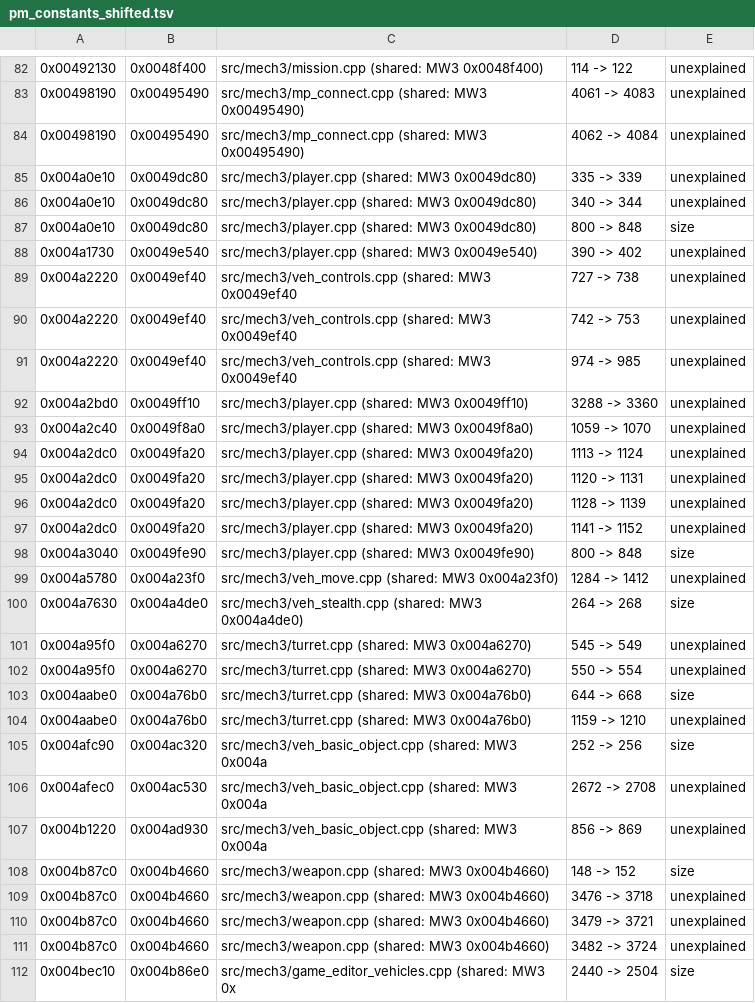
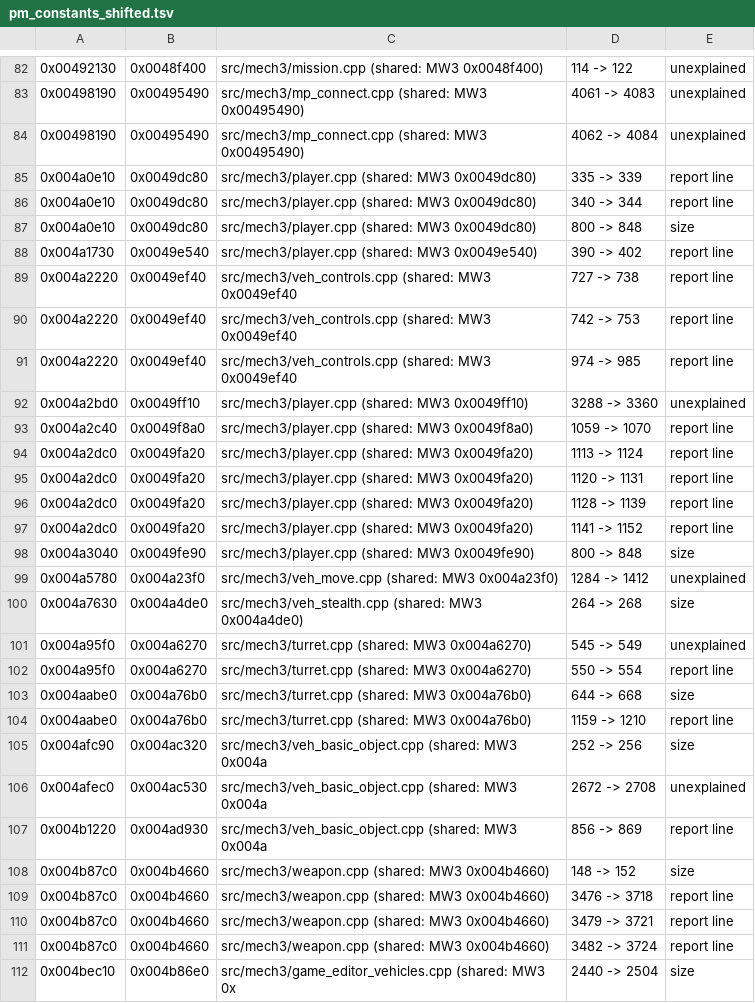
Before and after one commit to telltaleatheist/mw3-re, a TSV file: tools/analysis/pm_constants_shifted.tsv, drawn as a sheet; only a part is shown, gaps mark what is left out; the diff covers the shown part only.

```diff
--- a/tools/analysis/pm_constants_shifted.tsv
+++ b/tools/analysis/pm_constants_shifted.tsv
@@ -84,15 +84,15 @@
 0x00498190	0x00495490	src/mech3/mp_connect.cpp (shared: MW3 0x00495490)	4062 -> 4084	unexplained
-0x004a0e10	0x0049dc80	src/mech3/player.cpp (shared: MW3 0x0049dc80)	335 -> 339	unexplained
-0x004a0e10	0x0049dc80	src/mech3/player.cpp (shared: MW3 0x0049dc80)	340 -> 344	unexplained
+0x004a0e10	0x0049dc80	src/mech3/player.cpp (shared: MW3 0x0049dc80)	335 -> 339	report line
+0x004a0e10	0x0049dc80	src/mech3/player.cpp (shared: MW3 0x0049dc80)	340 -> 344	report line
 0x004a0e10	0x0049dc80	src/mech3/player.cpp (shared: MW3 0x0049dc80)	800 -> 848	size
-0x004a1730	0x0049e540	src/mech3/player.cpp (shared: MW3 0x0049e540)	390 -> 402	unexplained
-0x004a2220	0x0049ef40	src/mech3/veh_controls.cpp (shared: MW3 0x0049ef40	727 -> 738	unexplained
-0x004a2220	0x0049ef40	src/mech3/veh_controls.cpp (shared: MW3 0x0049ef40	742 -> 753	unexplained
-0x004a2220	0x0049ef40	src/mech3/veh_controls.cpp (shared: MW3 0x0049ef40	974 -> 985	unexplained
+0x004a1730	0x0049e540	src/mech3/player.cpp (shared: MW3 0x0049e540)	390 -> 402	report line
+0x004a2220	0x0049ef40	src/mech3/veh_controls.cpp (shared: MW3 0x0049ef40	727 -> 738	report line
+0x004a2220	0x0049ef40	src/mech3/veh_controls.cpp (shared: MW3 0x0049ef40	742 -> 753	report line
+0x004a2220	0x0049ef40	src/mech3/veh_controls.cpp (shared: MW3 0x0049ef40	974 -> 985	report line
 0x004a2bd0	0x0049ff10	src/mech3/player.cpp (shared: MW3 0x0049ff10)	3288 -> 3360	unexplained
-0x004a2c40	0x0049f8a0	src/mech3/player.cpp (shared: MW3 0x0049f8a0)	1059 -> 1070	unexplained
-0x004a2dc0	0x0049fa20	src/mech3/player.cpp (shared: MW3 0x0049fa20)	1113 -> 1124	unexplained
-0x004a2dc0	0x0049fa20	src/mech3/player.cpp (shared: MW3 0x0049fa20)	1120 -> 1131	unexplained
-0x004a2dc0	0x0049fa20	src/mech3/player.cpp (shared: MW3 0x0049fa20)	1128 -> 1139	unexplained
-0x004a2dc0	0x0049fa20	src/mech3/player.cpp (shared: MW3 0x0049fa20)	1141 -> 1152	unexplained
+0x004a2c40	0x0049f8a0	src/mech3/player.cpp (shared: MW3 0x0049f8a0)	1059 -> 1070	report line
+0x004a2dc0	0x0049fa20	src/mech3/player.cpp (shared: MW3 0x0049fa20)	1113 -> 1124	report line
+0x004a2dc0	0x0049fa20	src/mech3/player.cpp (shared: MW3 0x0049fa20)	1120 -> 1131	report line
+0x004a2dc0	0x0049fa20	src/mech3/player.cpp (shared: MW3 0x0049fa20)	1128 -> 1139	report line
+0x004a2dc0	0x0049fa20	src/mech3/player.cpp (shared: MW3 0x0049fa20)	1141 -> 1152	report line
 0x004a3040	0x0049fe90	src/mech3/player.cpp (shared: MW3 0x0049fe90)	800 -> 848	size
@@ -101,12 +101,12 @@
 0x004a95f0	0x004a6270	src/mech3/turret.cpp (shared: MW3 0x004a6270)	545 -> 549	unexplained
-0x004a95f0	0x004a6270	src/mech3/turret.cpp (shared: MW3 0x004a6270)	550 -> 554	unexplained
+0x004a95f0	0x004a6270	src/mech3/turret.cpp (shared: MW3 0x004a6270)	550 -> 554	report line
 0x004aabe0	0x004a76b0	src/mech3/turret.cpp (shared: MW3 0x004a76b0)	644 -> 668	size
-0x004aabe0	0x004a76b0	src/mech3/turret.cpp (shared: MW3 0x004a76b0)	1159 -> 1210	unexplained
+0x004aabe0	0x004a76b0	src/mech3/turret.cpp (shared: MW3 0x004a76b0)	1159 -> 1210	report line
 0x004afc90	0x004ac320	src/mech3/veh_basic_object.cpp (shared: MW3 0x004a	252 -> 256	size
 0x004afec0	0x004ac530	src/mech3/veh_basic_object.cpp (shared: MW3 0x004a	2672 -> 2708	unexplained
-0x004b1220	0x004ad930	src/mech3/veh_basic_object.cpp (shared: MW3 0x004a	856 -> 869	unexplained
+0x004b1220	0x004ad930	src/mech3/veh_basic_object.cpp (shared: MW3 0x004a	856 -> 869	report line
 0x004b87c0	0x004b4660	src/mech3/weapon.cpp (shared: MW3 0x004b4660)	148 -> 152	size
-0x004b87c0	0x004b4660	src/mech3/weapon.cpp (shared: MW3 0x004b4660)	3476 -> 3718	unexplained
-0x004b87c0	0x004b4660	src/mech3/weapon.cpp (shared: MW3 0x004b4660)	3479 -> 3721	unexplained
-0x004b87c0	0x004b4660	src/mech3/weapon.cpp (shared: MW3 0x004b4660)	3482 -> 3724	unexplained
+0x004b87c0	0x004b4660	src/mech3/weapon.cpp (shared: MW3 0x004b4660)	3476 -> 3718	report line
+0x004b87c0	0x004b4660	src/mech3/weapon.cpp (shared: MW3 0x004b4660)	3479 -> 3721	report line
+0x004b87c0	0x004b4660	src/mech3/weapon.cpp (shared: MW3 0x004b4660)	3482 -> 3724	report line
 0x004bec10	0x004b86e0	src/mech3/game_editor_vehicles.cpp (shared: MW3 0x	2440 -> 2504	size
```
Also changed, not shown: 137 edited cells elsewhere in this file, tools/analysis/pm_constants_candidates.tsv, 1 other file.
